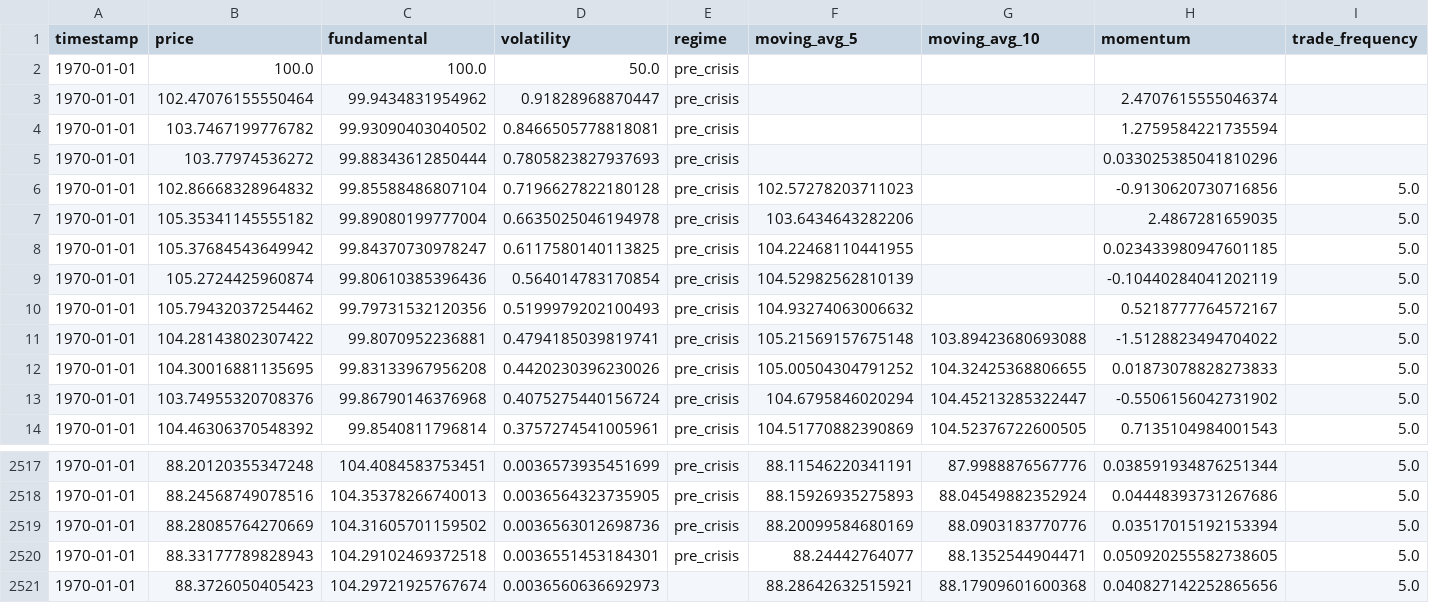
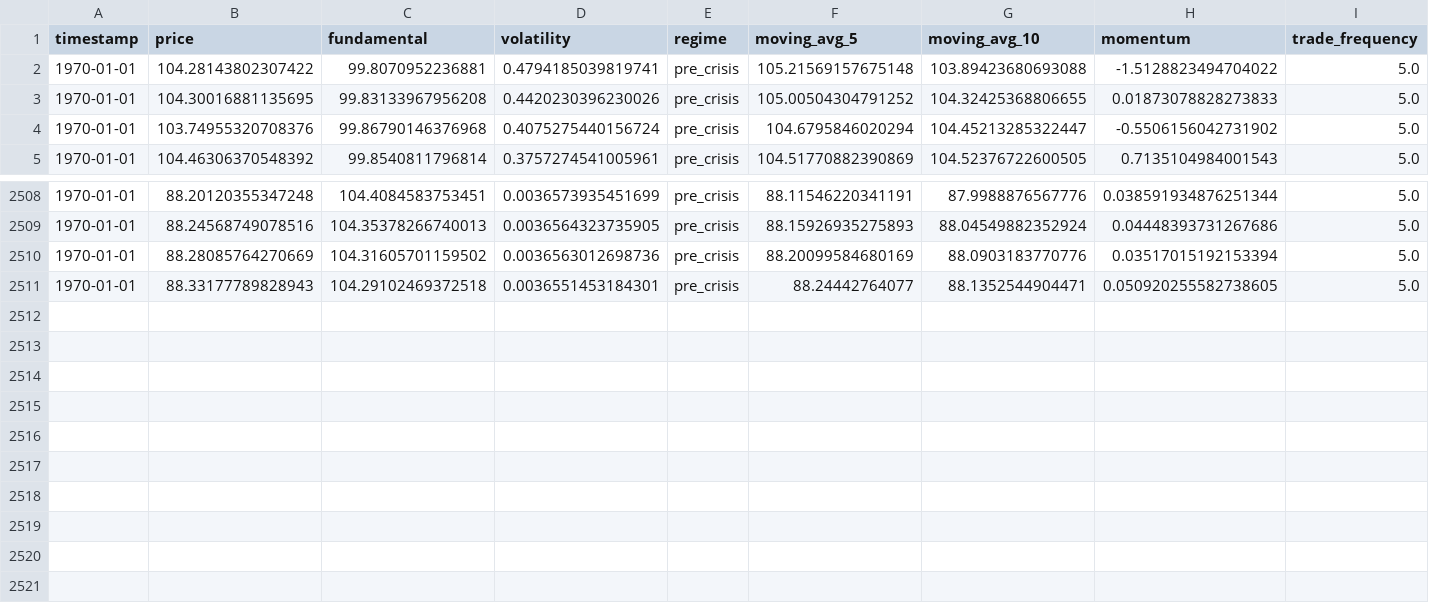
Before and after one commit to aryansingh920/HFT-Market-Simulator, a CSV file: backend/processed_data/steps_features.csv, drawn as a sheet; only a part is shown, gaps mark what is left out; rows hold the shown columns only; the diff names each change by its address in the sheet, - before the commit and + after, or states it on an @@ line.

Commit message:
Add Supervised_Learning module, update .gitignore, and enhance DataPreprocess.py with improved data handling and feature extraction

```diff
--- a/backend/processed_data/steps_features.csv
+++ b/backend/processed_data/steps_features.csv
-row 2: 1970-01-01 | 100.0 | 100.0 | 50.0 | pre_crisis
-row 3: 1970-01-01 | 102.47076155550464 | 99.9434831954962 | 0.91828968870447 | pre_crisis |  |  | 2.4707615555046374
-row 4: 1970-01-01 | 103.7467199776782 | 99.93090403040502 | 0.8466505778818081 | pre_crisis |  |  | 1.2759584221735594
-row 5: 1970-01-01 | 103.77974536272 | 99.88343612850444 | 0.7805823827937693 | pre_crisis |  |  | 0.033025385041810296
-row 6: 1970-01-01 | 102.86668328964832 | 99.85588486807104 | 0.7196627822180128 | pre_crisis | 102.57278203711023 |  | -0.9130620730716856 | 5.0
-row 7: 1970-01-01 | 105.35341145555182 | 99.89080199777004 | 0.6635025046194978 | pre_crisis | 103.6434643282206 |  | 2.4867281659035 | 5.0
-row 8: 1970-01-01 | 105.37684543649942 | 99.84370730978247 | 0.6117580140113825 | pre_crisis | 104.22468110441955 |  | 0.023433980947601185 | 5.0
-row 9: 1970-01-01 | 105.2724425960874 | 99.80610385396436 | 0.564014783170854 | pre_crisis | 104.52982562810139 |  | -0.10440284041202119 | 5.0
-row 10: 1970-01-01 | 105.79432037254462 | 99.79731532120356 | 0.5199979202100493 | pre_crisis | 104.93274063006632 |  | 0.5218777764572167 | 5.0
-row 2521: 1970-01-01 | 88.3726050405423 | 104.29721925767674 | 0.0036560636692973 |  | 88.28642632515921 | 88.17909601600368 | 0.040827142252865656 | 5.0
```
Also changed, not shown: 5 other files.
